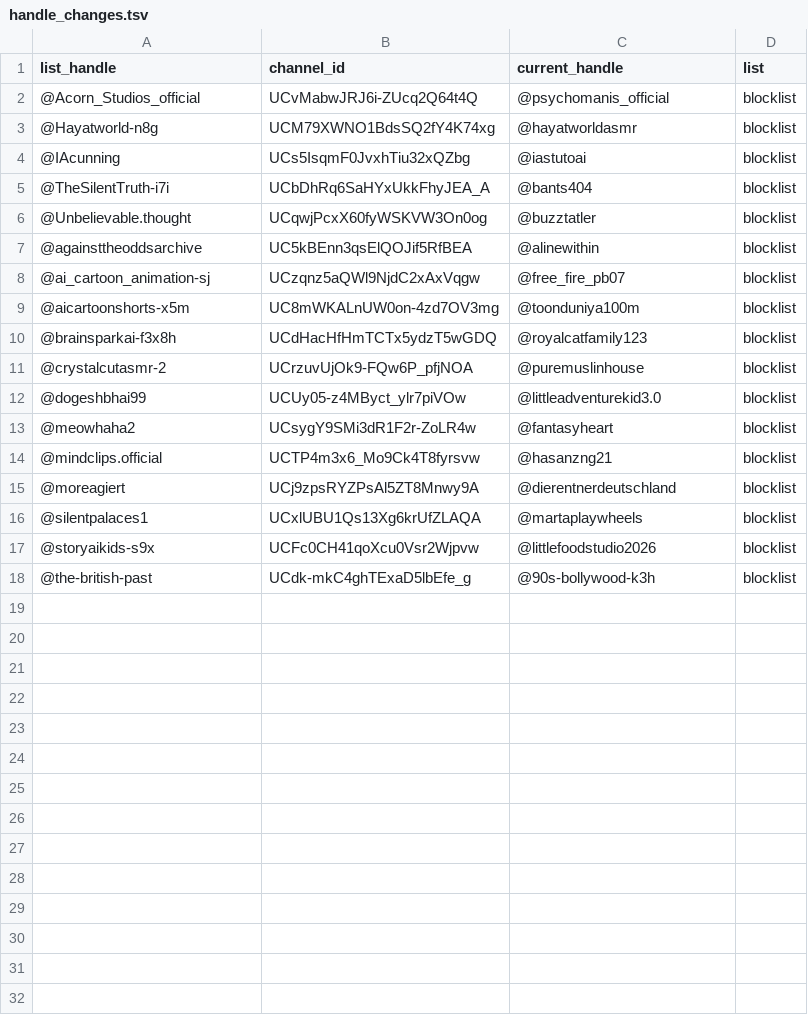
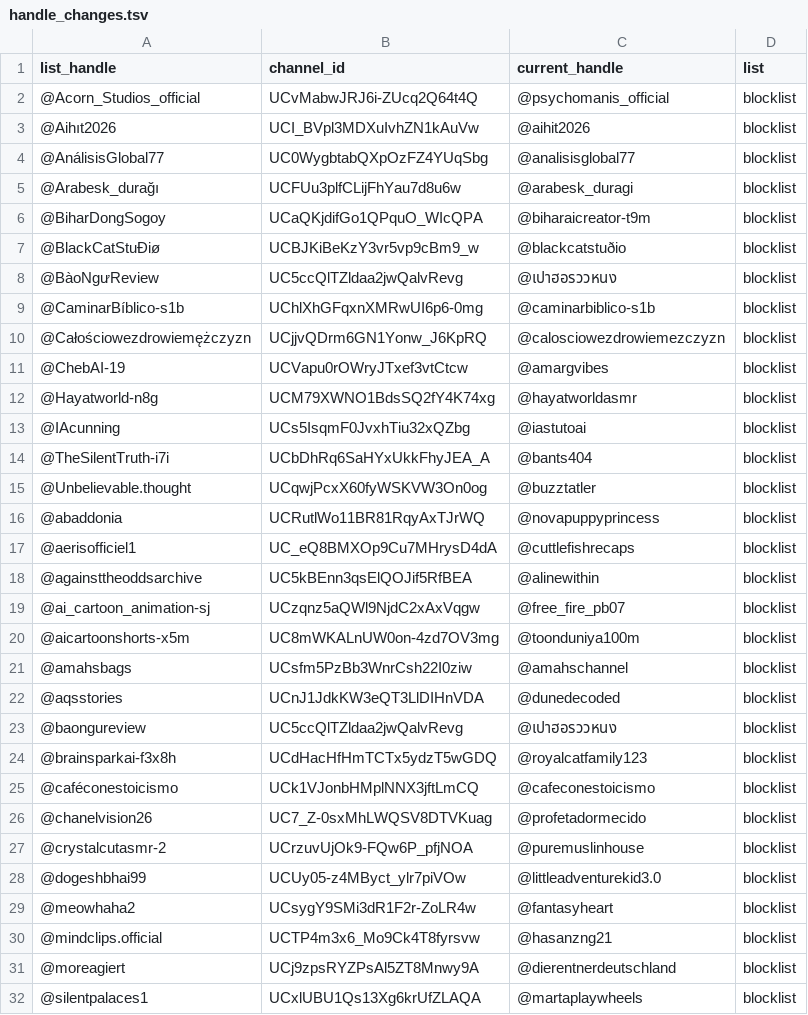
Before and after one commit to theSiegs/aislist-channel-ids, a TSV file: reports/handle_changes.tsv, drawn as a sheet; only a part is shown; the shorter side is filled out with more unchanged rows; the diff names each change by its address in the sheet, - before the commit and + after, or states it on an @@ line.

```diff
--- a/reports/handle_changes.tsv
+++ b/reports/handle_changes.tsv
+row 3: @Aihıt2026 | UCI_BVpl3MDXuIvhZN1kAuVw | @aihit2026 | blocklist
+row 4: @AnálisisGlobal77 | UC0WygbtabQXpOzFZ4YUqSbg | @analisisglobal77 | blocklist
+row 5: @Arabesk_durağı | UCFUu3plfCLijFhYau7d8u6w | @arabesk_duragi | blocklist
+row 6: @BiharDongSogoy | UCaQKjdifGo1QPquO_WIcQPA | @biharaicreator-t9m | blocklist
+row 7: @BlackCatStuÐiø | UCBJKiBeKzY3vr5vp9cBm9_w | @blackcatstuðio | blocklist
+row 8: @BàoNgưReview | UC5ccQlTZldaa2jwQalvRevg | @เปาฮอรววหนง | blocklist
+row 9: @CaminarBíblico-s1b | UChlXhGFqxnXMRwUI6p6-0mg | @caminarbiblico-s1b | blocklist
+row 10: @Całościowezdrowiemężczyzn | UCjjvQDrm6GN1Yonw_J6KpRQ | @calosciowezdrowiemezczyzn | blocklist
+row 11: @ChebAI-19 | UCVapu0rOWryJTxef3vtCtcw | @amargvibes | blocklist
+row 16: @abaddonia | UCRutlWo11BR81RqyAxTJrWQ | @novapuppyprincess | blocklist
+row 17: @aerisofficiel1 | UC_eQ8BMXOp9Cu7MHrysD4dA | @cuttlefishrecaps | blocklist
+row 21: @amahsbags | UCsfm5PzBb3WnrCsh22I0ziw | @amahschannel | blocklist
+row 22: @aqsstories | UCnJ1JdkKW3eQT3LlDIHnVDA | @dunedecoded | blocklist
+row 23: @baongureview | UC5ccQlTZldaa2jwQalvRevg | @เปาฮอรววหนง | blocklist
+row 25: @caféconestoicismo | UCk1VJonbHMplNNX3jftLmCQ | @cafeconestoicismo | blocklist
+row 26: @chanelvision26 | UC7_Z-0sxMhLWQSV8DTVKuag | @profetadormecido | blocklist
```
Also changed, not shown: lists/aislist_warnlist_channels.tsv, 8 other files.
